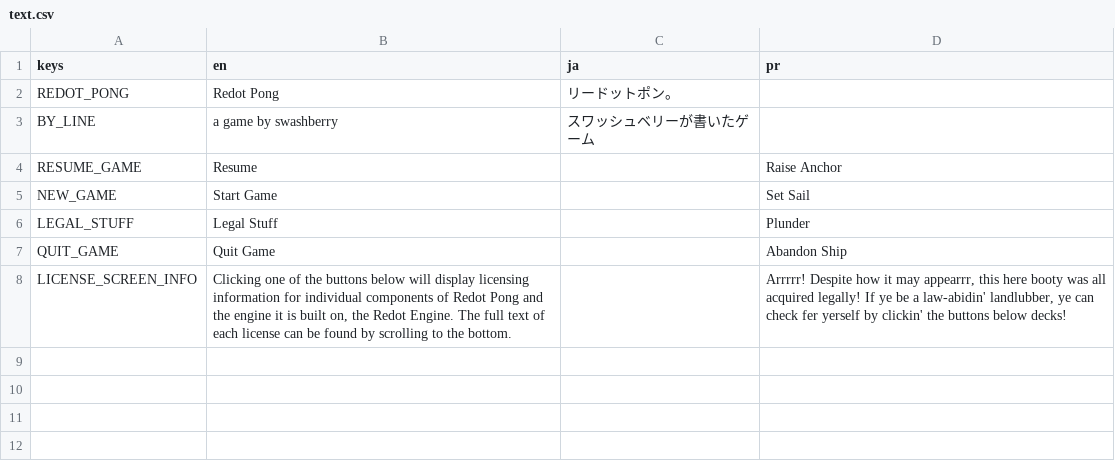
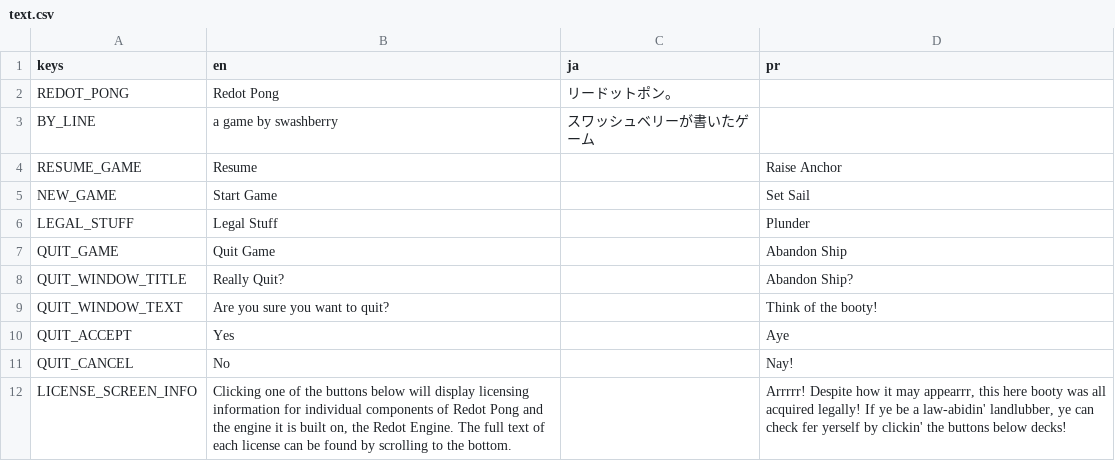
Before and after one commit to swashdev/redot-pong, a CSV file: localization/text.csv, drawn as a sheet; the diff names each change by its address in the sheet, - before the commit and + after, or states it on an @@ line.

Commit message:
Add a "Really Quit?" window.
A popup dialog has been implemented to double-check if the player really
wants to quit the game.

```diff
--- a/localization/text.csv
+++ b/localization/text.csv
+row 8: QUIT_WINDOW_TITLE | Really Quit? |  | Abandon Ship?
+row 9: QUIT_WINDOW_TEXT | Are you sure you want to quit? |  | Think of the booty!
+row 10: QUIT_ACCEPT | Yes |  | Aye
+row 11: QUIT_CANCEL | No |  | Nay!
```
Also changed, not shown: 1 other file.
